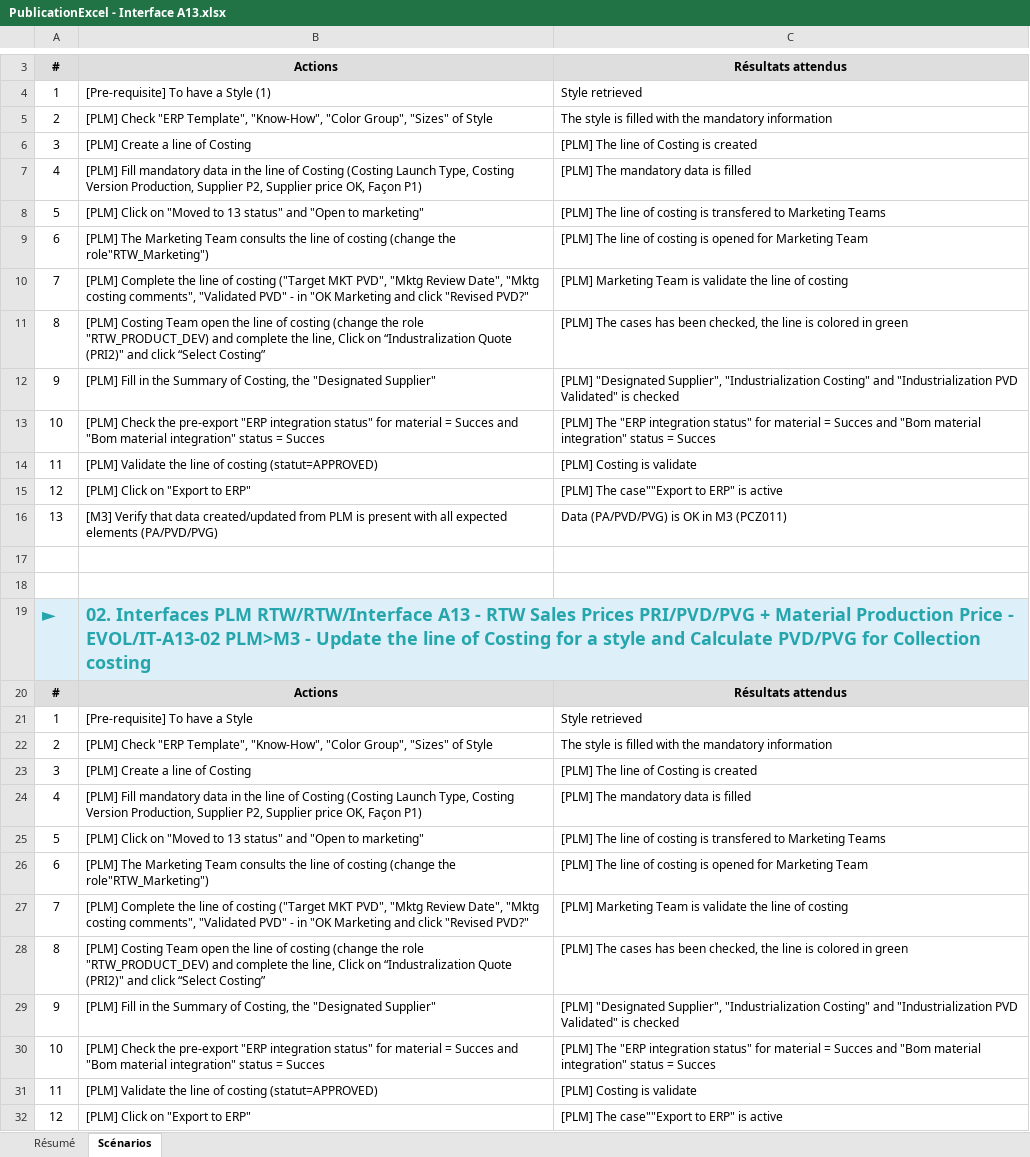
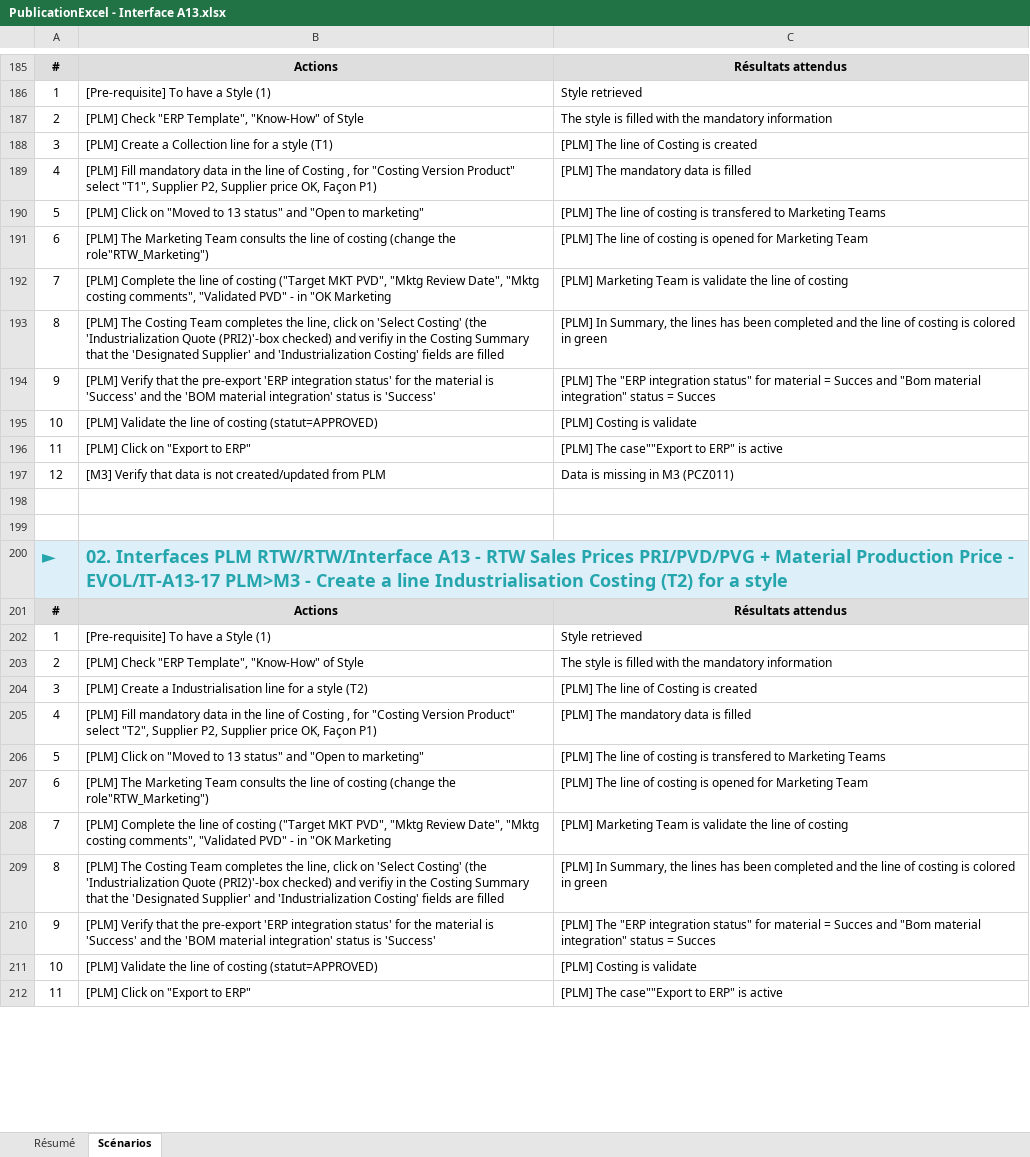
Before and after one commit to sraesBAC/Yest_Manuf_RTW, an Excel workbook: 02. Interfaces PLM RTW/RTW/Interface A13 - RTW Sales Prices PRI_2FPVD_2FPVG + Material Production Price - EVOL/PublicationExcel - Interface A13.xlsx, sheet Scénarios, drawn as a sheet; only a part is shown, gaps mark what is left out; values as stored, in another font and other column widths than the file's, no borders; removed rows and columns are numbered as before the commit, all else as after; the diff covers the shown part only; the diff names each change by its address in the sheet, - before the commit and + after, or states it on an @@ line.

```diff
--- a/02. Interfaces PLM RTW/RTW/Interface A13 - RTW Sales Prices PRI_2FPVD_2FPVG + Material Production Price - EVOL/PublicationExcel - Interface A13.xlsx (sheet Scénarios)
+++ b/02. Interfaces PLM RTW/RTW/Interface A13 - RTW Sales Prices PRI_2FPVD_2FPVG + Material Production Price - EVOL/PublicationExcel - Interface A13.xlsx (sheet Scénarios)
-B187: …"ERP Template", "Know-How", "Color Group", "Sizes" of Style
+B187: …"ERP Template", "Know-How" of Style
-B188: [PLM] Create a line of Costing
+B188: [PLM] Create a Collection line for a style (T1)
-B189: …of Costing (Costing Launch Type, Costing Version Production, Supplier P2,…
+B189: …of Costing , for "Costing Version Product" select "T1", Supplier P2,…
-B192: …"OK Marketing and click "Revised PVD?"
+B192: …"OK Marketing
-B193: [PLM] Costing Team open the line of costing (change the role "RTW_PRODUCT_DEV) and complete the line, Click on “Industralization Quote (PRI2)" and click “Select Costing”
+B193: [PLM] The Costing Team completes the line, click on 'Select Costing' (the 'Industrialization Quote (PRI2)'-box checked) and verifiy in the Costing Summary that the 'Designated Supplier' and 'Industrialization Costing' fields are filled
-C193: [PLM] The cases has been checked, the line is colored…
+C193: [PLM] In Summary, the lines has been completed and the line of costing is colored…
-B194: [PLM] Fill in the Summary of Costing, the "Designated Supplier"
+B194: [PLM] Verify that the pre-export 'ERP integration status' for the material is 'Success' and the 'BOM material integration' status is 'Success'
-C194: [PLM] "Designated Supplier", "Industrialization Costing" and "Industrialization PVD Validated" is checked
+C194: [PLM] The "ERP integration status" for material = Succes and "Bom material integration" status = Succes
-B195: [PLM] Check the pre-export "ERP integration status" for material = Succes and "Bom material integration" status = Succes
+B195: [PLM] Validate the line of costing (statut=APPROVED)
-C195: [PLM] The "ERP integration status" for material = Succes and "Bom material integration" status = Succes
+C195: [PLM] Costing is validate
-B196: [PLM] Validate the line of costing (statut=APPROVED)
+B196: [PLM] Click on "Export to ERP"
-C196: [PLM] Costing is validate
+C196: [PLM] The case""Export to ERP" is active
-B197: [PLM] Click on "Export to ERP"
+B197: [M3] Verify that data is not created/updated from PLM
-C197: [PLM] The case""Export to ERP" is active
+C197: Data is missing in M3 (PCZ011)
-row 16: 13 | [M3] Verify that data created/updated from PLM is present with all expected elements (PA/PVD/PVG) | Data (PA/PVD/PVG) is OK in M3 (PCZ011)
-B200: …Price - EVOL/IT-A13-02 PLM>M3 - Update the line of Costing for a style and Calculate PVD/PVG for Collection costing
+B200: …Price - EVOL/IT-A13-17 PLM>M3 - Create a line Industrialisation Costing (T2) for a style
-B202: [Pre-requisite] To have a Style
+B202: [Pre-requisite] To have a Style (1)
-B203: …"ERP Template", "Know-How", "Color Group", "Sizes" of Style
+B203: …"ERP Template", "Know-How" of Style
-B204: [PLM] Create a line of Costing
+B204: [PLM] Create a Industrialisation line for a style (T2)
-B205: …of Costing (Costing Launch Type, Costing Version Production, Supplier P2,…
+B205: …of Costing , for "Costing Version Product" select "T2", Supplier P2,…
-B208: …"OK Marketing and click "Revised PVD?"
+B208: …"OK Marketing
-B209: [PLM] Costing Team open the line of costing (change the role "RTW_PRODUCT_DEV) and complete the line, Click on “Industralization Quote (PRI2)" and click “Select Costing”
+B209: [PLM] The Costing Team completes the line, click on 'Select Costing' (the 'Industrialization Quote (PRI2)'-box checked) and verifiy in the Costing Summary that the 'Designated Supplier' and 'Industrialization Costing' fields are filled
-C209: [PLM] The cases has been checked, the line is colored…
+C209: [PLM] In Summary, the lines has been completed and the line of costing is colored…
-B210: [PLM] Fill in the Summary of Costing, the "Designated Supplier"
+B210: [PLM] Verify that the pre-export 'ERP integration status' for the material is 'Success' and the 'BOM material integration' status is 'Success'
-C210: [PLM] "Designated Supplier", "Industrialization Costing" and "Industrialization PVD Validated" is checked
+C210: [PLM] The "ERP integration status" for material = Succes and "Bom material integration" status = Succes
-B211: [PLM] Check the pre-export "ERP integration status" for material = Succes and "Bom material integration" status = Succes
+B211: [PLM] Validate the line of costing (statut=APPROVED)
-C211: [PLM] The "ERP integration status" for material = Succes and "Bom material integration" status = Succes
+C211: [PLM] Costing is validate
-B212: [PLM] Validate the line of costing (statut=APPROVED)
+B212: [PLM] Click on "Export to ERP"
-C212: [PLM] Costing is validate
+C212: [PLM] The case""Export to ERP" is active
-row 32: 12 | [PLM] Click on "Export to ERP" | [PLM] The case""Export to ERP" is active
```
Also changed, not shown: 171 added rows, 54 removed rows, 26 moved rows and 34 edited cells elsewhere in this sheet, sheet Résumé, 1 other file.
